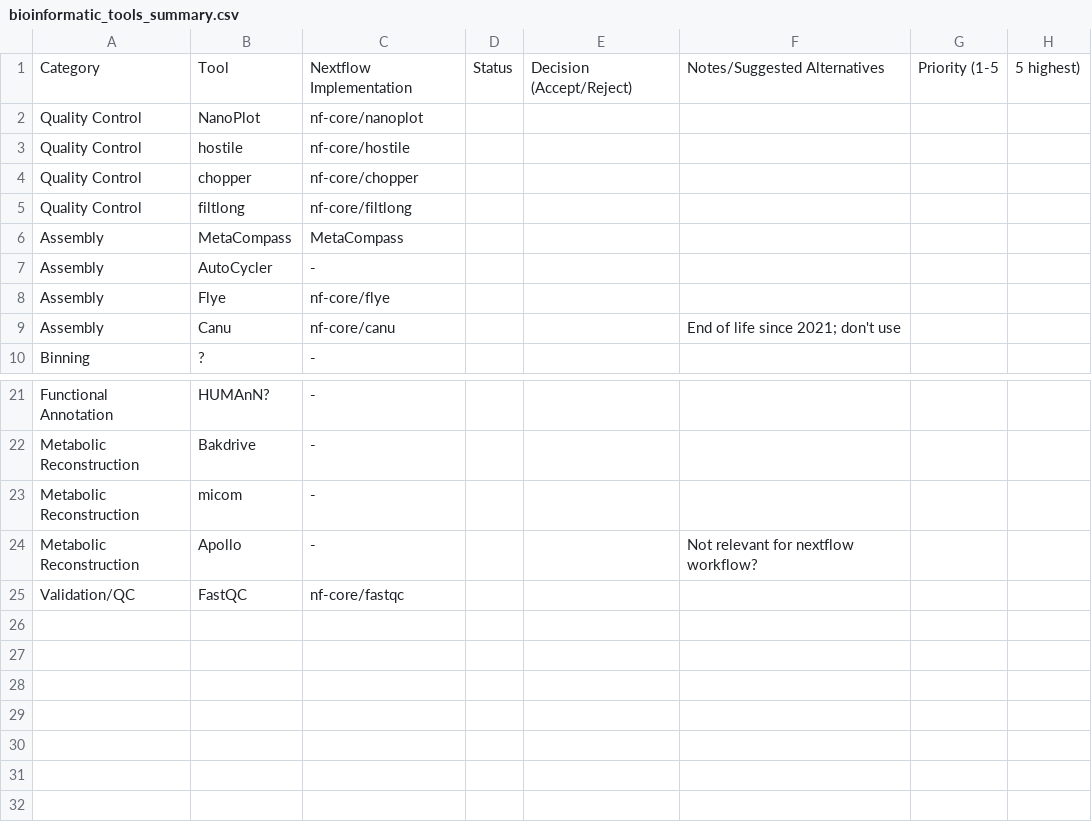
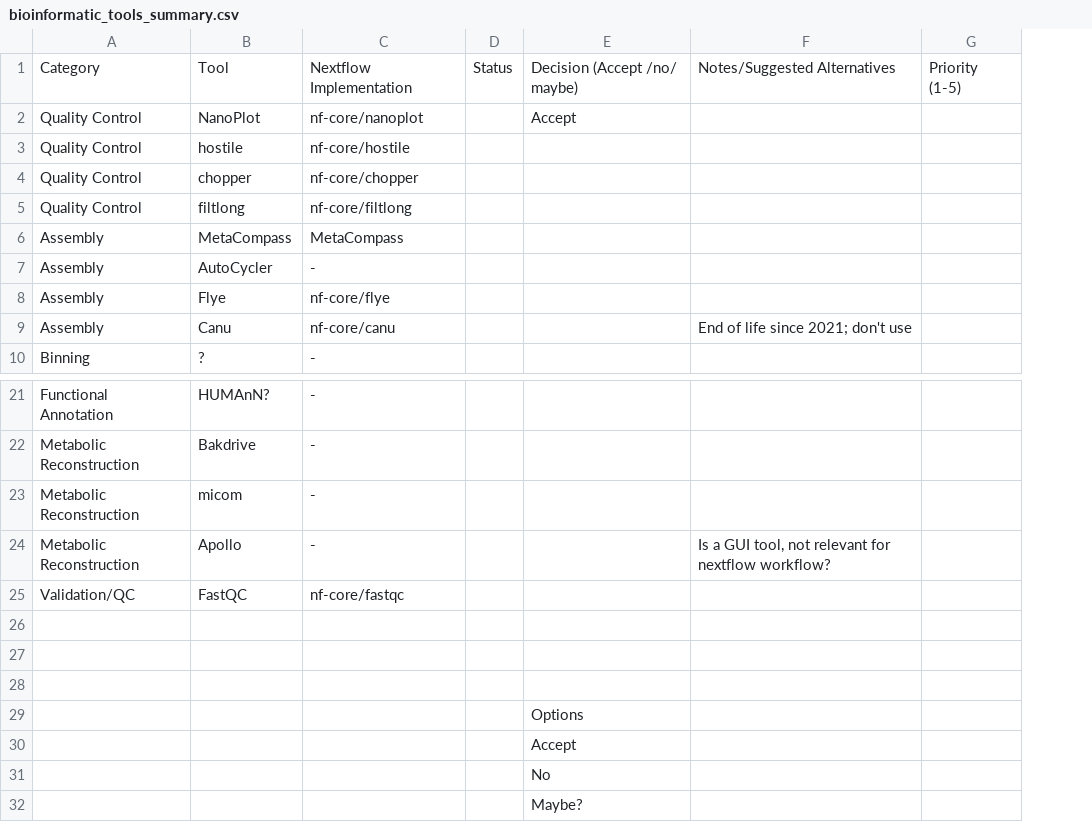
Before and after one commit to treangenlab/somatem, a CSV file: docs/bioinformatic_tools_summary.csv, drawn as a sheet; only a part is shown, gaps mark what is left out; removed rows and columns are numbered as before the commit, all else as after; the diff names each change by its address in the sheet, - before the commit and + after, or states it on an @@ line.

Commit message:
added options in column

```diff
--- a/docs/bioinformatic_tools_summary.csv
+++ b/docs/bioinformatic_tools_summary.csv
-column E, row 1: Decision (Accept/Reject)
+column E, rows 1-2: Decision (Accept /no/ maybe) | Accept
-column G, row 1: Priority (1-5
-column H, row 1: 5 highest)
+column G, row 1: Priority (1-5)
-F24: Not relevant for nextflow workflow?
+F24: Is a GUI tool, not relevant for nextflow workflow?
+row 26: (empty)
+row 27: (empty)
+row 28: (empty)
+row 29:  |  |  |  | Options
+row 30:  |  |  |  | Accept
+row 31:  |  |  |  | No
+row 32:  |  |  |  | Maybe?
```
